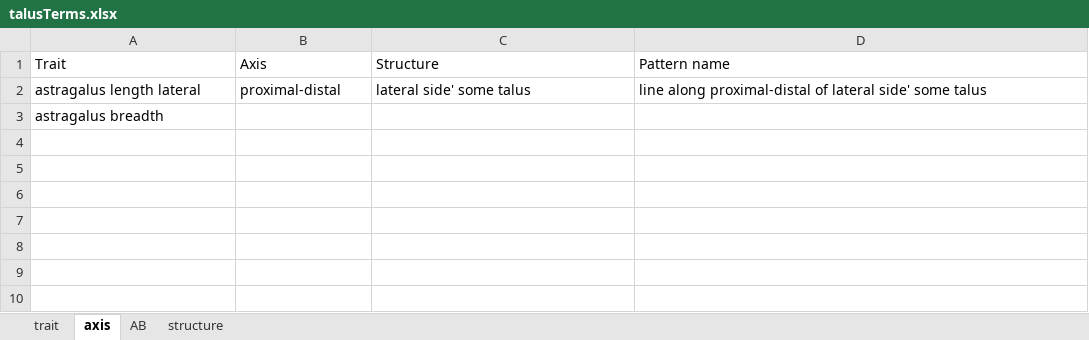
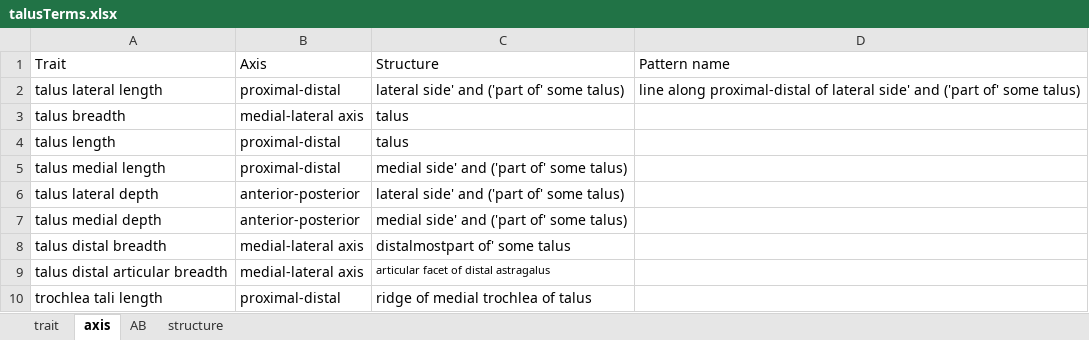
Before and after one commit to futres/fovt, an Excel workbook: terms/talusTerms.xlsx, sheet axis, drawn as a sheet; values as stored, in another font and other column widths than the file's, no borders; removed rows and columns are numbered as before the commit, all else as after; the diff names each change by its address in the sheet, - before the commit and + after, or states it on an @@ line.

```diff
--- a/terms/talusTerms.xlsx (sheet axis)
+++ b/terms/talusTerms.xlsx (sheet axis)
-A2 (Trait): astragalus length lateral
+A2 (Trait): talus lateral length
-C2 (Structure): lateral side' some talus
+C2 (Structure): lateral side' and ('part of' some talus)
-D2 (Pattern name): …lateral side' some talus
+D2 (Pattern name): …lateral side' and ('part of' some talus)
-row 3: astragalus breadth
+row 3: talus breadth | medial-lateral axis | talus
+row 4: talus length | proximal-distal | talus
+row 5: talus medial length | proximal-distal | medial side' and ('part of' some talus)
+row 6: talus lateral depth | anterior-posterior | lateral side' and ('part of' some talus)
+row 7: talus medial depth | anterior-posterior | medial side' and ('part of' some talus)
+row 8: talus distal breadth | medial-lateral axis | distalmostpart of' some talus
+row 9: talus distal articular breadth | medial-lateral axis | articular facet of distal astragalus
+row 10: trochlea tali length | proximal-distal | ridge of medial trochlea of talus
```
Also changed, not shown: sheet structure, sheet trait, sheet AB, terms/femurTerms.xlsx, terms/humerusTerms.xlsx, 8 other files.
